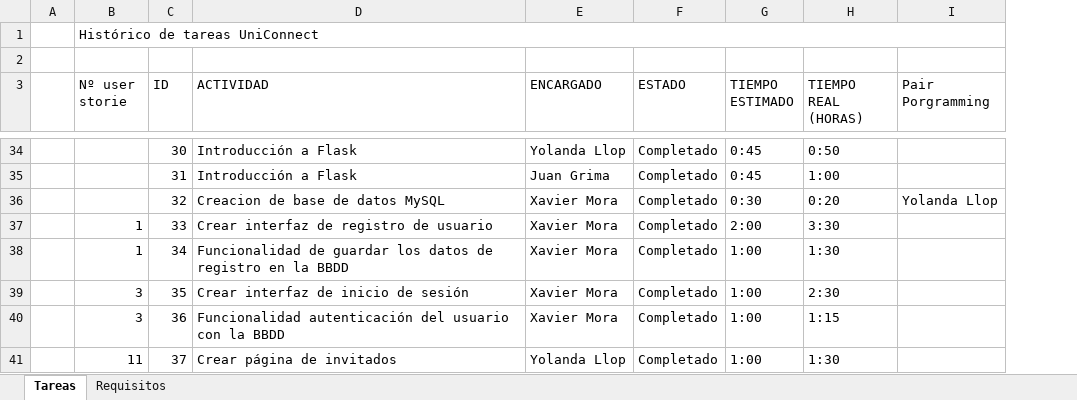
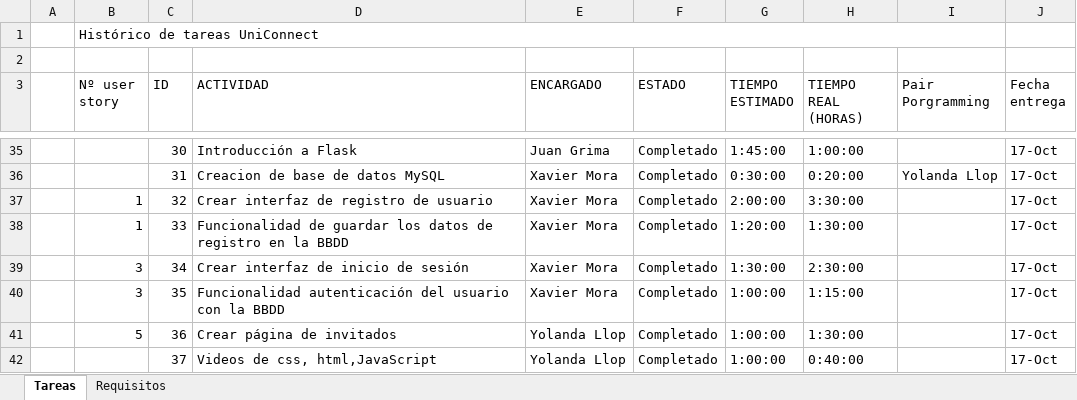
Before and after one commit to XMoraP/uniconnect, an Excel workbook: doc/historico-tareas-uniconnect.xlsx, sheet Tareas, drawn as a sheet; only a part is shown, gaps mark what is left out; values as stored, in another font and other column widths than the file's, no cell formats; conditional formats not drawn; addresses are those after the commit; the diff covers the shown part only; the diff names each change by its address in the sheet, - before the commit and + after, or states it on an @@ line.

```diff
--- a/doc/historico-tareas-uniconnect.xlsx (sheet Tareas)
+++ b/doc/historico-tareas-uniconnect.xlsx (sheet Tareas)
+column J (Fecha entrega), rows 35-42: all 17-Oct
-B3: Nº user storie
+B3: Nº user story
-E35 (ENCARGADO): Yolanda Llop
+E35 (ENCARGADO): Juan Grima
-G35 (TIEMPO ESTIMADO): 0:45
+G35 (TIEMPO ESTIMADO): 1:45:00
-H35 (TIEMPO REAL (HORAS)): 0:50
+H35 (TIEMPO REAL (HORAS)): 1:00:00
-D36 (ACTIVIDAD): Introducción a Flask
+D36 (ACTIVIDAD): Creacion de base de datos MySQL
-E36 (ENCARGADO): Juan Grima
+E36 (ENCARGADO): Xavier Mora
-G36 (TIEMPO ESTIMADO): 0:45
+G36 (TIEMPO ESTIMADO): 0:30:00
-H36 (TIEMPO REAL (HORAS)): 1:00
+H36 (TIEMPO REAL (HORAS)): 0:20:00
-I36 (Pair Porgramming): (empty)
+I36 (Pair Porgramming): Yolanda Llop
-B37 (Nº user story): (empty)
+B37 (Nº user story): 1
-D37 (ACTIVIDAD): Creacion de base de datos MySQL
+D37 (ACTIVIDAD): Crear interfaz de registro de usuario
-G37 (TIEMPO ESTIMADO): 0:30
+G37 (TIEMPO ESTIMADO): 2:00:00
-H37 (TIEMPO REAL (HORAS)): 0:20
+H37 (TIEMPO REAL (HORAS)): 3:30:00
-I37 (Pair Porgramming): Yolanda Llop
+I37 (Pair Porgramming): (empty)
-D38 (ACTIVIDAD): Crear interfaz de registro de usuario
+D38 (ACTIVIDAD): Funcionalidad de guardar los datos de registro en la BBDD
-G38 (TIEMPO ESTIMADO): 2:00
+G38 (TIEMPO ESTIMADO): 1:20:00
-H38 (TIEMPO REAL (HORAS)): 3:30
+H38 (TIEMPO REAL (HORAS)): 1:30:00
-B39 (Nº user story): 1
+B39 (Nº user story): 3
-D39 (ACTIVIDAD): Funcionalidad de guardar los datos de registro en la BBDD
+D39 (ACTIVIDAD): Crear interfaz de inicio de sesión
-G39 (TIEMPO ESTIMADO): 1:00
+G39 (TIEMPO ESTIMADO): 1:30:00
-H39 (TIEMPO REAL (HORAS)): 1:30
+H39 (TIEMPO REAL (HORAS)): 2:30:00
-D40 (ACTIVIDAD): Crear interfaz de inicio de sesión
+D40 (ACTIVIDAD): Funcionalidad autenticación del usuario con la BBDD
-G40:G42 (TIEMPO ESTIMADO): 1:00
+G40:G42 (TIEMPO ESTIMADO): 1:00:00
-H40 (TIEMPO REAL (HORAS)): 2:30
+H40 (TIEMPO REAL (HORAS)): 1:15:00
-B41 (Nº user story): 3
+B41 (Nº user story): 5
-D41 (ACTIVIDAD): Funcionalidad autenticación del usuario con la BBDD
+D41 (ACTIVIDAD): Crear página de invitados
-E41 (ENCARGADO): Xavier Mora
+E41 (ENCARGADO): Yolanda Llop
-H41 (TIEMPO REAL (HORAS)): 1:15
+H41 (TIEMPO REAL (HORAS)): 1:30:00
-B42 (Nº user story): 11
+B42 (Nº user story): (empty)
-D42 (ACTIVIDAD): Crear página de invitados
+D42 (ACTIVIDAD): Videos de css, html,JavaScript
-H42 (TIEMPO REAL (HORAS)): 1:30
+H42 (TIEMPO REAL (HORAS)): 0:40:00
```
Also changed, not shown: 73 added rows, 13 removed rows and 178 edited cells elsewhere in this sheet, sheet Requisitos, cell formats, formulas that keep their value, 5 other files.
